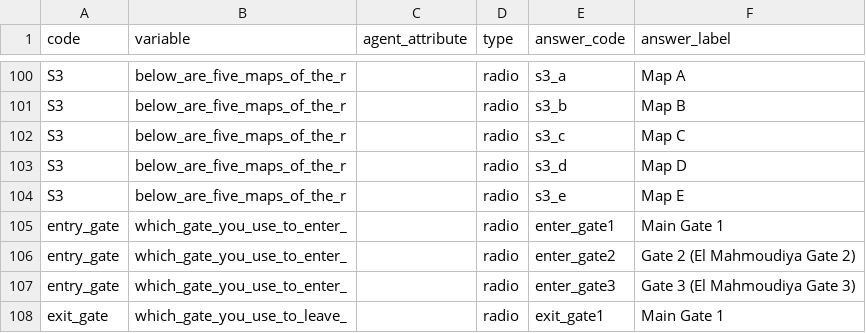
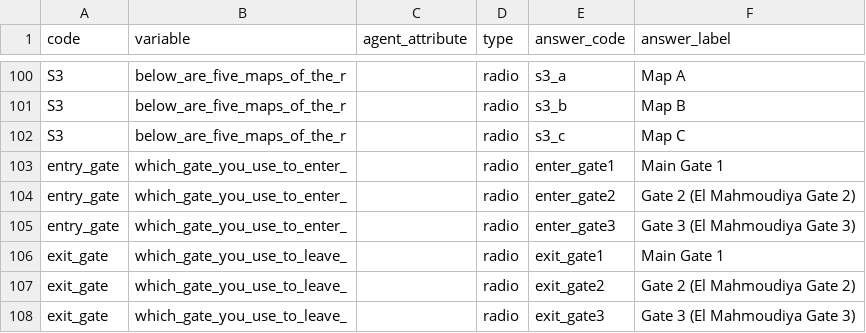
Before and after one commit to ahmed-amal-ft/campus-walk, a CSV file: codebook.csv, drawn as a sheet; only a part is shown, gaps mark what is left out; the shorter side is filled out with more unchanged rows; the diff names each change by its address in the sheet, - before the commit and + after, or states it on an @@ line.

```diff
--- a/codebook.csv
+++ b/codebook.csv
-row 103: S3 | below_are_five_maps_of_the_r |  | radio | s3_d | Map D
-row 104: S3 | below_are_five_maps_of_the_r |  | radio | s3_e | Map E
```
Also changed, not shown: 3 other files.
